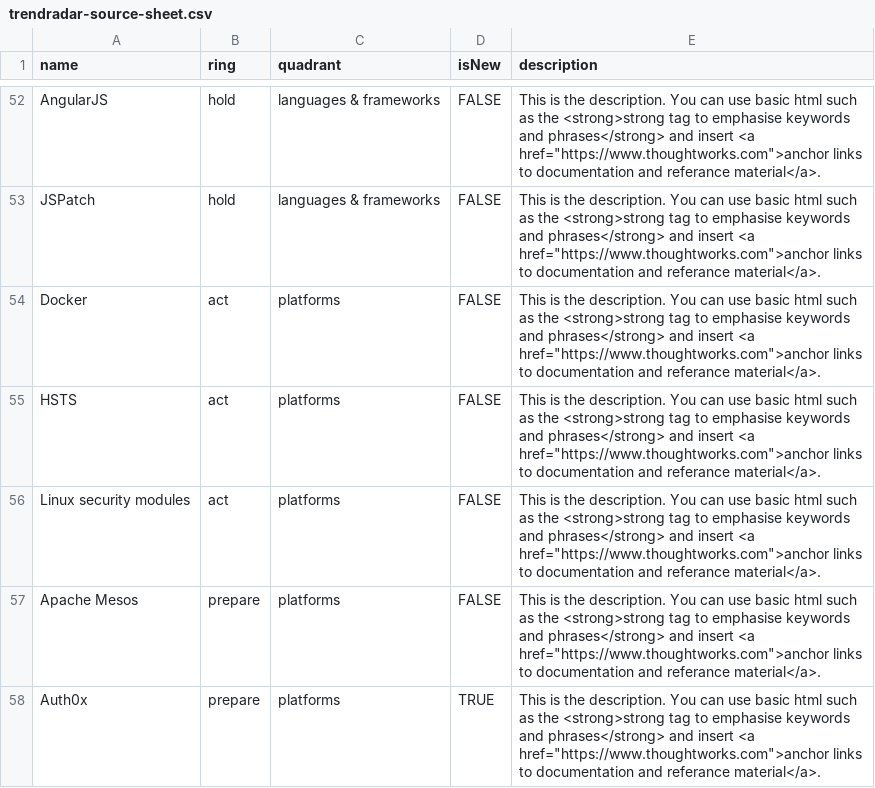
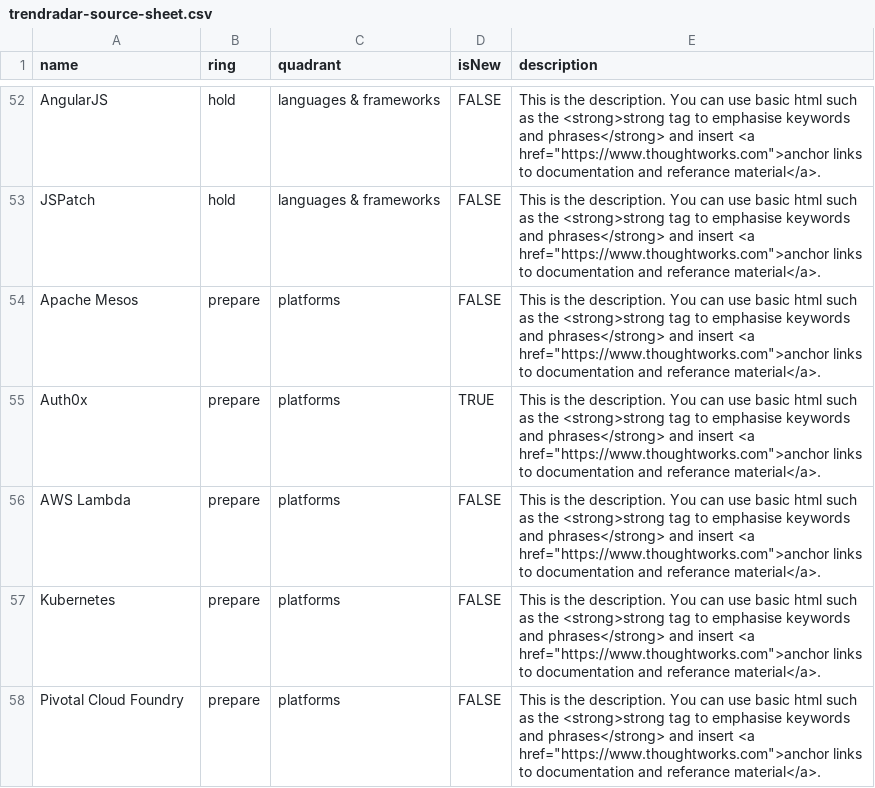
Before and after one commit to ATeamSolutions/trendradar-test, a CSV file: trendradar-source-sheet.csv, drawn as a sheet; only a part is shown, gaps mark what is left out; the shorter side is filled out with more unchanged rows; the diff names each change by its address in the sheet, - before the commit and + after, or states it on an @@ line.

Commit message:
Update trendradar-source-sheet.csv

```diff
--- a/trendradar-source-sheet.csv
+++ b/trendradar-source-sheet.csv
-row 54: Docker | act | platforms | FALSE | This is the description. You can use basic html such as the <strong>strong tag to emphasise keywords and phrases</strong> and insert <a href="https://www.thoughtworks.com">anchor links to documentation and referance material</a>.
-row 55: HSTS | act | platforms | FALSE | This is the description. You can use basic html such as the <strong>strong tag to emphasise keywords and phrases</strong> and insert <a href="https://www.thoughtworks.com">anchor links to documentation and referance material</a>.
-row 56: Linux security modules | act | platforms | FALSE | This is the description. You can use basic html such as the <strong>strong tag to emphasise keywords and phrases</strong> and insert <a href="https://www.thoughtworks.com">anchor links to documentation and referance material</a>.
```
